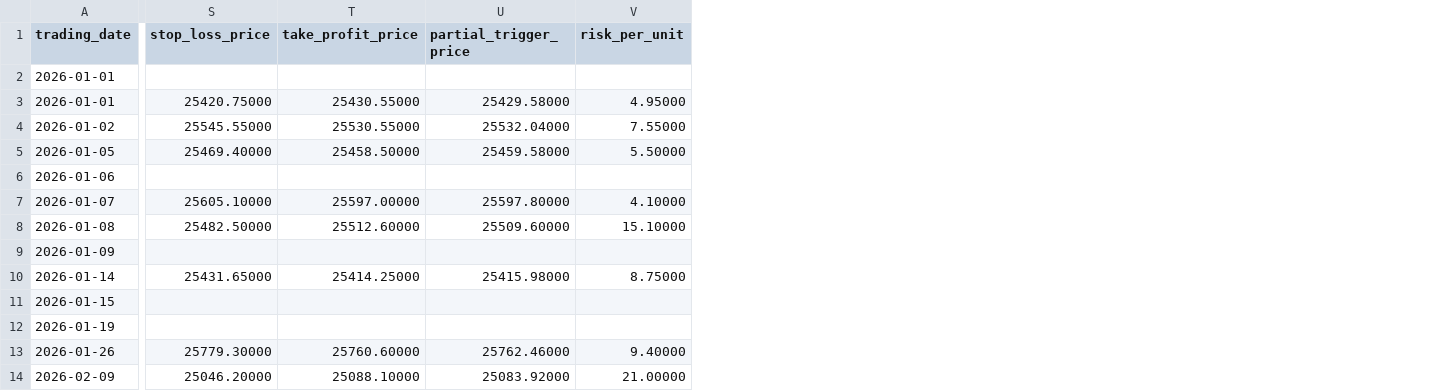
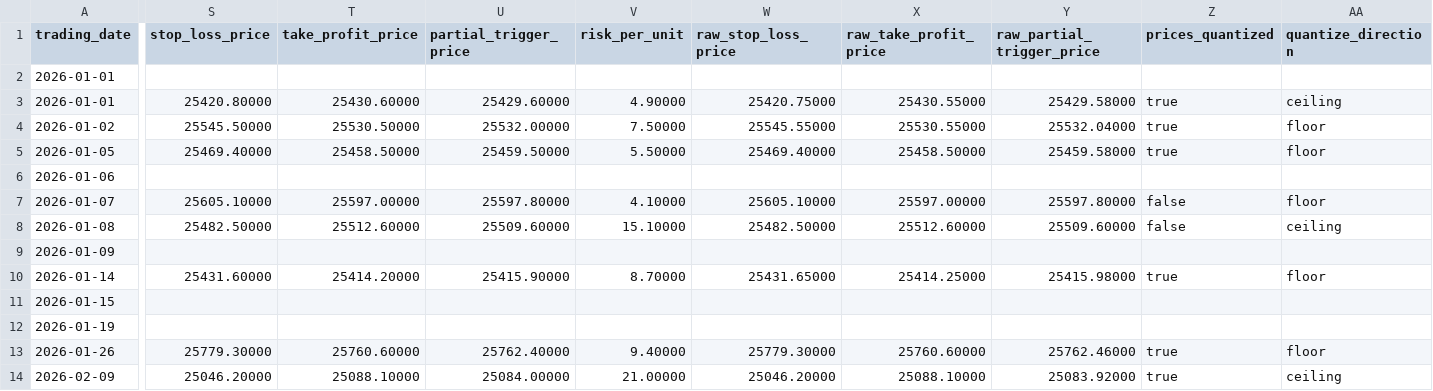
Before and after one commit to MARKDISPLAYNONE/chronos-trading-system, a CSV file: bot/historical_validation/output/spot_check.csv, drawn as a sheet; only a part is shown, gaps mark what is left out; the diff covers the shown part only; the diff names each change by its address in the sheet, - before the commit and + after, or states it on an @@ line.

Commit message:
feat: quantize SL/TP/partial to the 0.1 tick grid (pessimistic, post-calculation)
Senior Dev instruction: all price arithmetic moves to decimal.Decimal; Mid_A and
Range stay exact (Q6 unchanged); SL, TP and the partial trigger are snapped to
the tick grid AFTER they are calculated, pessimistically -- SHORT ROUND_FLOOR,
LONG ROUND_CEILING -- so a stop is never further from entry and a target is
never nearer to it. R is measured against the quantized stop.

This closes an undocumented gap in the original spec (PRD §6.7 / §6.8 never said
what happens to a calculated price that lands between grid lines). It is not an
engine error and not a strategy change.

Engine:
- pricing.py: D(), EPS comparisons, is_on_tick_grid(), quantize_to_tick(),
  direction_for(); round_price() kept for output only.
- trade_calculator.py: rewritten; TradePlan keeps raw_stop_loss /
  raw_take_profit / raw_partial_trigger for audit, tp_distance,
  partial_distance, quantization_direction; partial clamped inside TP; raises
  on misordered plans.
- config / bars / m1_csv_source / candle_tracker / context_classifier /
  sweep_detector / window_evaluator / report / outputs converted to Decimal,
  coerced at the boundaries (M1Bar.__post_init__, sweep_detector._levels).
- outputs.py: audit CSV now emits raw_* prices, prices_quantized and
  quantize_direction.

Results (4,431 windows, same 2,631 trade ids):
- WIN 1,717 / LOSS 914 / NO_SETUP 1,800; win rate 65.3%
- net R +579.373 (was +575.135, +4.238); avg +0.220; partials 943
- 0 off-grid values remain in SL, TP, partial or entry
- 1,057 exit prices and 1,201 R-multiples moved; mean dR +0.003529
  (-1.983 .. +0.043), 1,200 up / 1 down; exactly one WIN->LOSS flip, caused by
  a TP that ceiling'd one tick past the high the bar actually printed.

Tests: 128 passing (22 new in test_quantization.py: floor/ceiling primitives,
off-grid Mid_A stays exact, pessimism invariants over all 58 observed ranges,
partial-never-beyond-TP, on-grid no-op).

Docs: PRD §6.7 note; new TRD §4.1.2 (rule, proof of pessimism, worked examples,
consequences, file map); report §2 rewritten and a computed §2.1 added; handover
Session 11 + §14 commit reference.

Co-authored-by: arena-agent <297053741+arena-agent@users.noreply.github.com>

```diff
--- a/bot/historical_validation/output/spot_check.csv
+++ b/bot/historical_validation/output/spot_check.csv
+column W (raw_stop_loss_price), rows 3-14: 25420.75000 | 25545.55000 | 25469.40000 |  | 25605.10000 | 25482.50000 |  | 25431.65000 |  |  | 25779.30000 | 25046.20000
+column X (raw_take_profit_price), rows 3-14: 25430.55000 | 25530.55000 | 25458.50000 |  | 25597.00000 | 25512.60000 |  | 25414.25000 |  |  | 25760.60000 | 25088.10000
+column Y (raw_partial_trigger_price), rows 3-14: 25429.58000 | 25532.04000 | 25459.58000 |  | 25597.80000 | 25509.60000 |  | 25415.98000 |  |  | 25762.46000 | 25083.92000
+column Z (prices_quantized), rows 3-14: true | true | true |  | false | false |  | true |  |  | true | true
+column AA (quantize_direction), rows 3-14: ceiling | floor | floor |  | floor | ceiling |  | floor |  |  | floor | ceiling
-S3 (stop_loss_price): 25420.75000
+S3 (stop_loss_price): 25420.80000
-T3 (take_profit_price): 25430.55000
+T3 (take_profit_price): 25430.60000
-U3 (partial_trigger_price): 25429.58000
+U3 (partial_trigger_price): 25429.60000
-V3 (risk_per_unit): 4.95000
+V3 (risk_per_unit): 4.90000
-S4 (stop_loss_price): 25545.55000
+S4 (stop_loss_price): 25545.50000
-T4 (take_profit_price): 25530.55000
+T4 (take_profit_price): 25530.50000
-U4 (partial_trigger_price): 25532.04000
+U4 (partial_trigger_price): 25532.00000
-V4 (risk_per_unit): 7.55000
+V4 (risk_per_unit): 7.50000
-U5 (partial_trigger_price): 25459.58000
+U5 (partial_trigger_price): 25459.50000
-S10 (stop_loss_price): 25431.65000
+S10 (stop_loss_price): 25431.60000
-T10 (take_profit_price): 25414.25000
+T10 (take_profit_price): 25414.20000
-U10 (partial_trigger_price): 25415.98000
+U10 (partial_trigger_price): 25415.90000
-V10 (risk_per_unit): 8.75000
+V10 (risk_per_unit): 8.70000
-U13 (partial_trigger_price): 25762.46000
+U13 (partial_trigger_price): 25762.40000
-U14 (partial_trigger_price): 25083.92000
+U14 (partial_trigger_price): 25084.00000
```
Also changed, not shown: 56 edited cells elsewhere in this file, bot/historical_validation/output/trades.csv, 24 other files.
